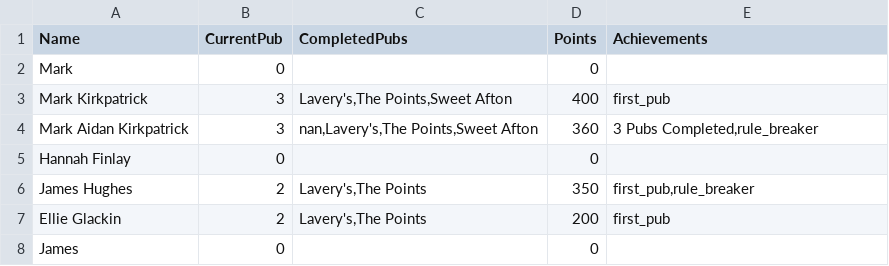
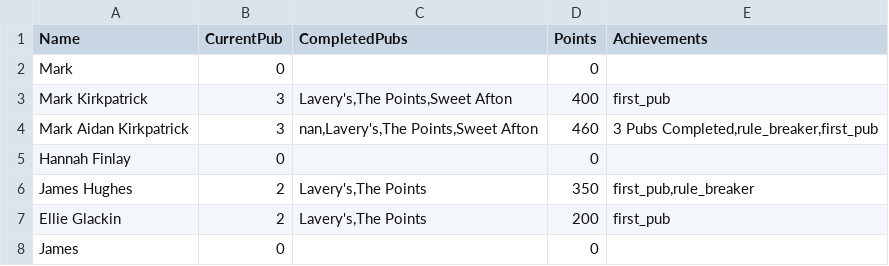
Before and after one commit to kirkpatrick8/pubcrawl, a CSV file: participants.csv, drawn as a sheet.

Commit message:
Update participants - 2024-11-04 16:36:34.041141

```diff
--- a/participants.csv
+++ b/participants.csv
@@ -3,3 +3,3 @@ Mark ,0,,0,
 Mark Kirkpatrick,3,"Lavery's,The Points,Sweet Afton",400,first_pub
-Mark Aidan Kirkpatrick,3,"nan,Lavery's,The Points,Sweet Afton",360,"3 Pubs Completed,rule_breaker"
+Mark Aidan Kirkpatrick,3,"nan,Lavery's,The Points,Sweet Afton",460,"3 Pubs Completed,rule_breaker,first_pub"
 Hannah Finlay,0,,0,
```
